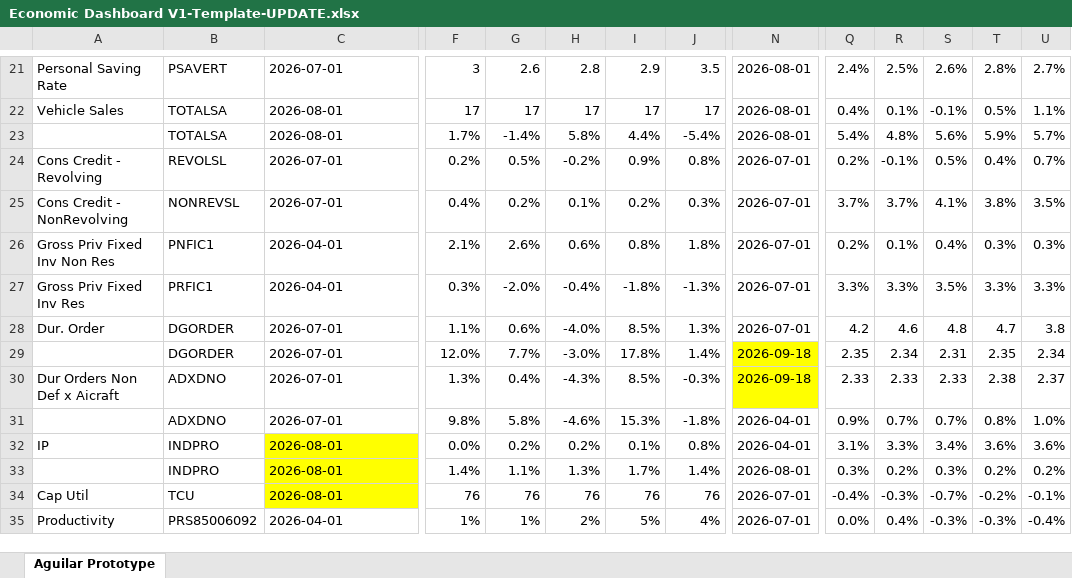
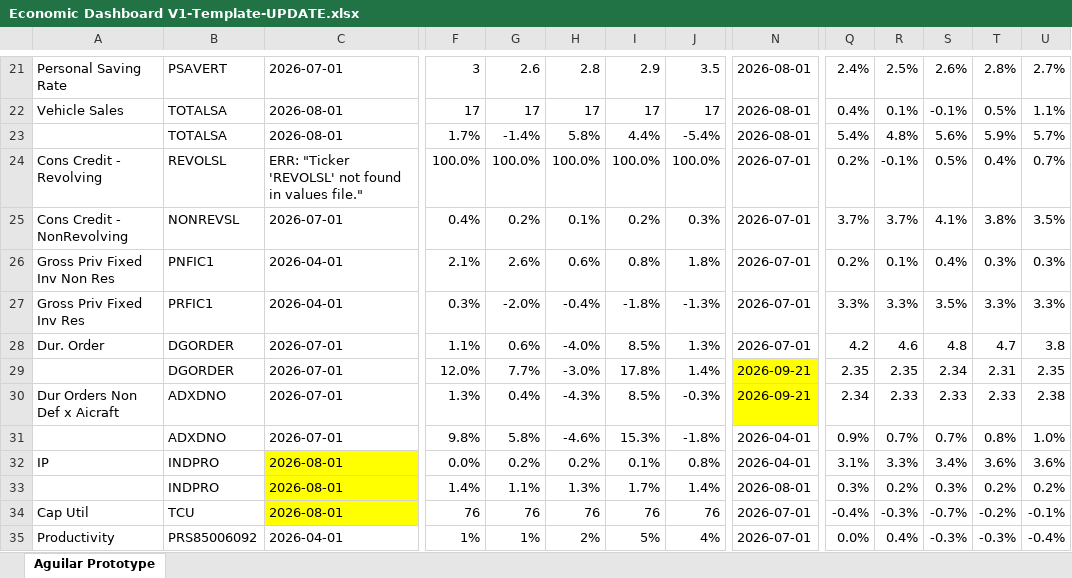
Before and after one commit to BlueMarginalist/MacroDashBoard, an Excel workbook: MacroDashboard Versions/Economic Dashboard V1-Template-UPDATE.xlsx, sheet Aguilar Prototype, drawn as a sheet; only a part is shown, gaps mark what is left out; values as stored, in another font and other column widths than the file's, no borders; the diff covers the shown part only; the diff names each change by its address in the sheet, - before the commit and + after, or states it on an @@ line.

```diff
--- a/MacroDashboard Versions/Economic Dashboard V1-Template-UPDATE.xlsx (sheet Aguilar Prototype)
+++ b/MacroDashboard Versions/Economic Dashboard V1-Template-UPDATE.xlsx (sheet Aguilar Prototype)
-C24: 2026-07-01
+C24: ERR: "Ticker 'REVOLSL' not found in values file."
-F24: 0.2%
+F24: 100.0%
-G24: 0.5%
+G24: 100.0%
-H24: -0.2%
+H24: 100.0%
-I24: 0.9%
+I24: 100.0%
-J24: 0.8%
+J24: 100.0%
-N29:N30: 2026-09-18
+N29:N30: 2026-09-21
-R29: 2.34
+R29: 2.35
-S29: 2.31
+S29: 2.34
-T29: 2.35
+T29: 2.31
-U29: 2.34
+U29: 2.35
-Q30: 2.33
+Q30: 2.34
-T30: 2.38
+T30: 2.33
-U30: 2.37
+U30: 2.38
```
Also changed, not shown: 1 added row, 1 removed row and 20 edited cells elsewhere in this sheet, 6 other files.
